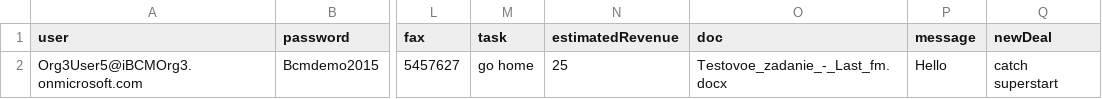
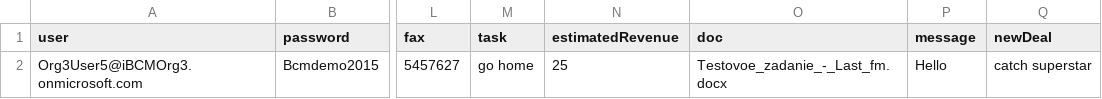
Before and after one commit to ForWork/ibcm, a CSV file: BCMJson/Parameters/parameters.csv, drawn as a sheet; only a part is shown, gaps mark what is left out; the diff names each change by its address in the sheet, - before the commit and + after, or states it on an @@ line.

```diff
--- a/BCMJson/Parameters/parameters.csv
+++ b/BCMJson/Parameters/parameters.csv
-Q2 (newDeal): catch superstart
+Q2 (newDeal): catch superstar
```
Also changed, not shown: 7 other files.
